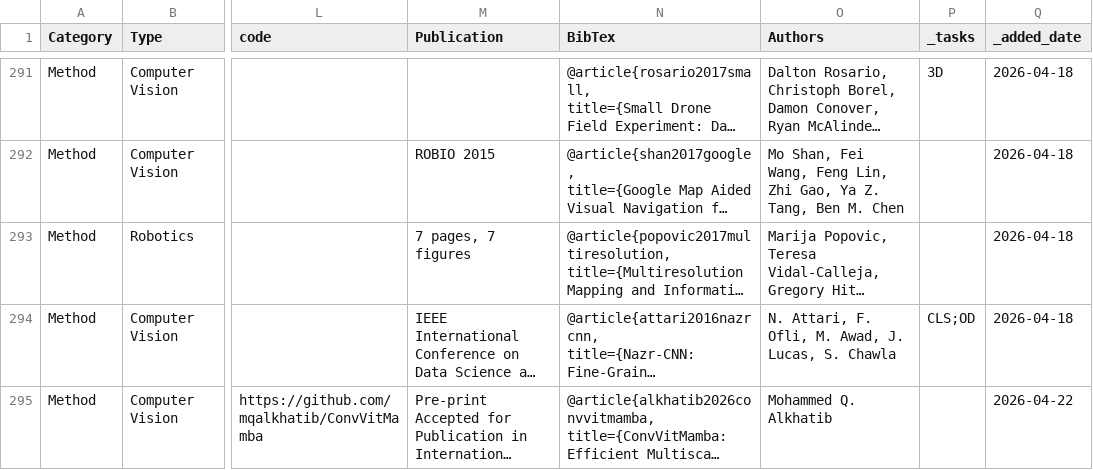
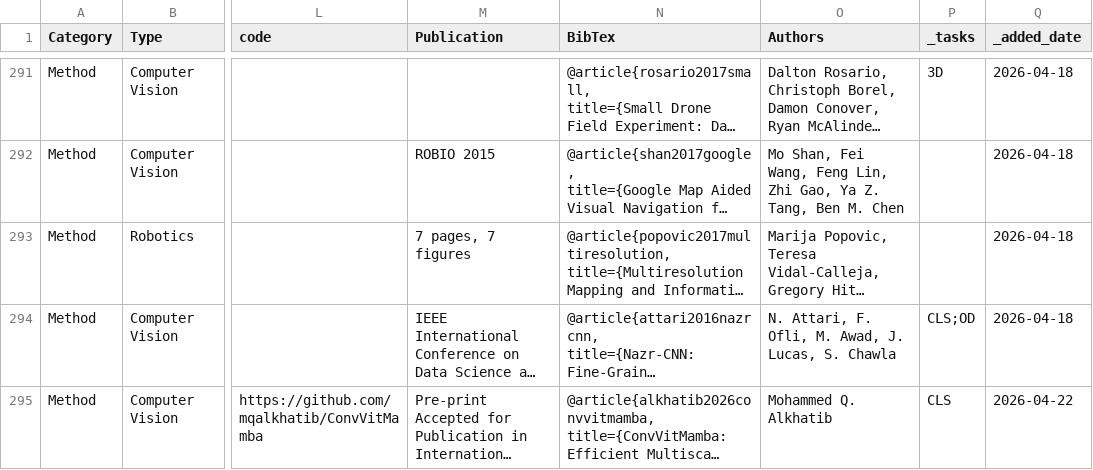
Before and after one commit to jaychempan/rs-paper-hub, a CSV file: output/papers_uav.csv, drawn as a sheet; only a part is shown, gaps mark what is left out; long unchanged cells end in …; the diff names each change by its address in the sheet, - before the commit and + after, or states it on an @@ line.

```diff
--- a/output/papers_uav.csv
+++ b/output/papers_uav.csv
-P295 (_tasks): (empty)
+P295 (_tasks): CLS
```
Also changed, not shown: 18 other files.
